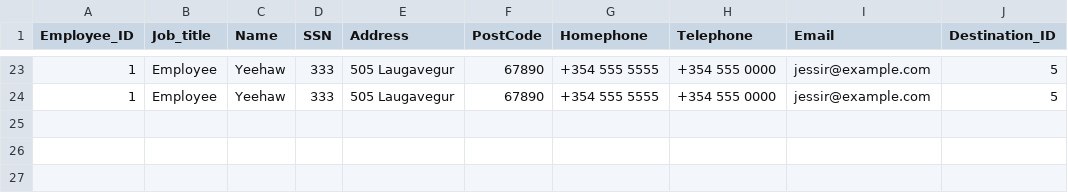
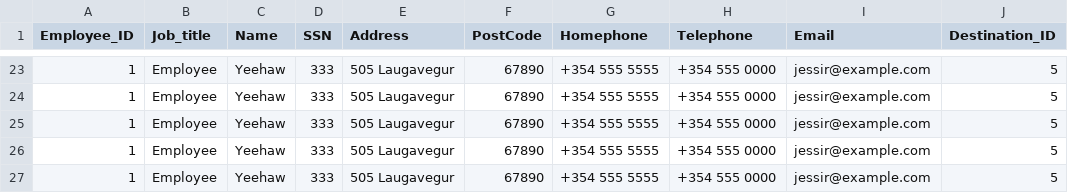
Before and after one commit to lilli31/Verklegt1, a CSV file: data_files/employees.csv, drawn as a sheet; only a part is shown, gaps mark what is left out.

```diff
--- a/data_files/employees.csv
+++ b/data_files/employees.csv
@@ -24 +24,4 @@ Employee_ID,Job_title,Name,SSN,Address,PostCode,Homephone,Telephone,Email,Destin
 1,Employee,Yeehaw,333,505 Laugavegur,67890,+354 555 5555,+354 555 0000,jessir@example.com,5
+1,Employee,Yeehaw,333,505 Laugavegur,67890,+354 555 5555,+354 555 0000,jessir@example.com,5
+1,Employee,Yeehaw,333,505 Laugavegur,67890,+354 555 5555,+354 555 0000,jessir@example.com,5
+1,Employee,Yeehaw,333,505 Laugavegur,67890,+354 555 5555,+354 555 0000,jessir@example.com,5
```
Also changed, not shown: 2 other files.
